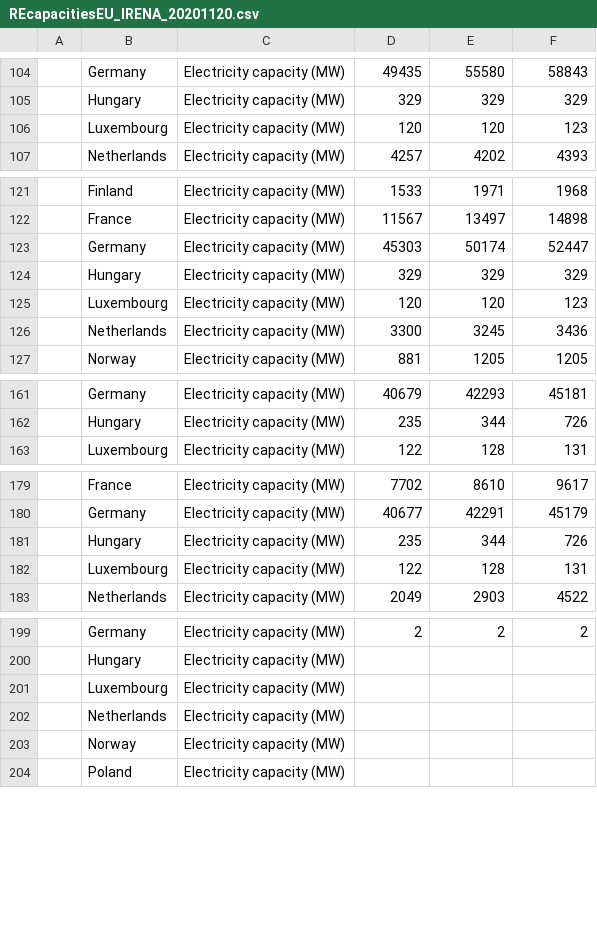
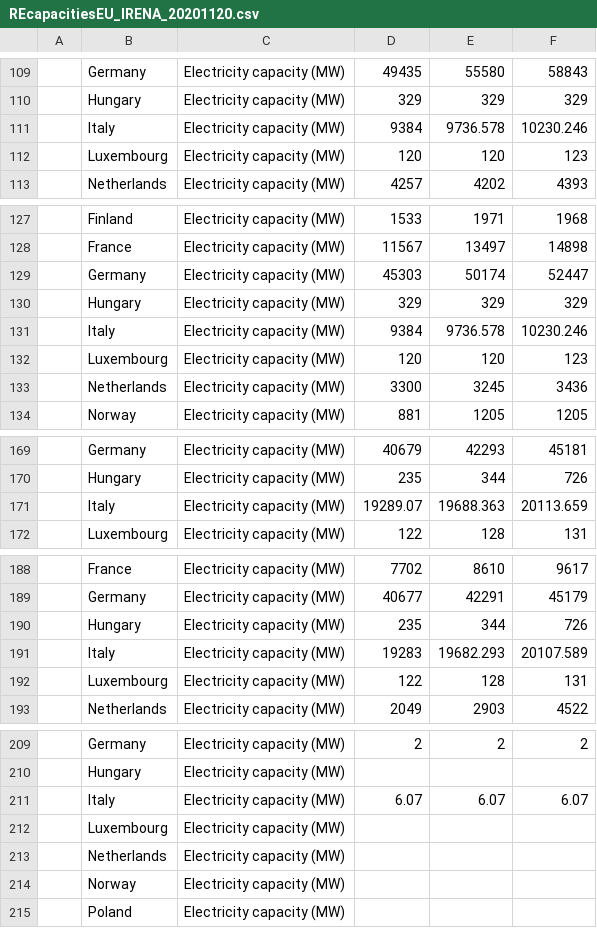
Before and after one commit to pommes-public/pommesdata, a CSV file: raw_data_input/renewables/REcapacitiesEU_IRENA_20201120.csv, drawn as a sheet; only a part is shown, gaps mark what is left out; the diff covers the shown part only; the diff names each change by its address in the sheet, - before the commit and + after, or states it on an @@ line.

Commit message:
Add RES capacities for Italy

```diff
--- a/raw_data_input/renewables/REcapacitiesEU_IRENA_20201120.csv
+++ b/raw_data_input/renewables/REcapacitiesEU_IRENA_20201120.csv
+row 111:  | Italy | Electricity capacity (MW) | 9384 | 9736.578 | 10230.246
+row 131:  | Italy | Electricity capacity (MW) | 9384 | 9736.578 | 10230.246
+row 171:  | Italy | Electricity capacity (MW) | 19289.07 | 19688.363 | 20113.659
+row 191:  | Italy | Electricity capacity (MW) | 19283 | 19682.293 | 20107.589
+row 211:  | Italy | Electricity capacity (MW) | 6.07 | 6.07 | 6.07
```
Also changed, not shown: 14 added rows elsewhere in this file.
